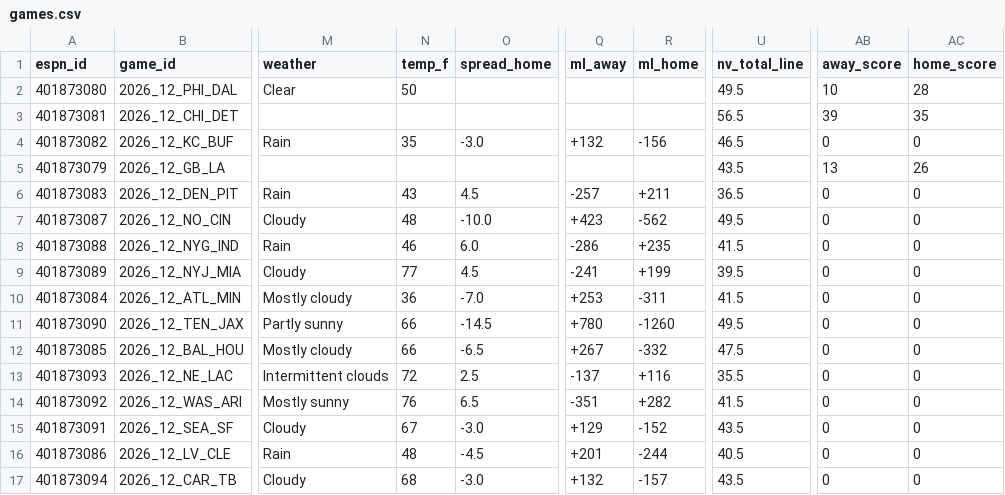
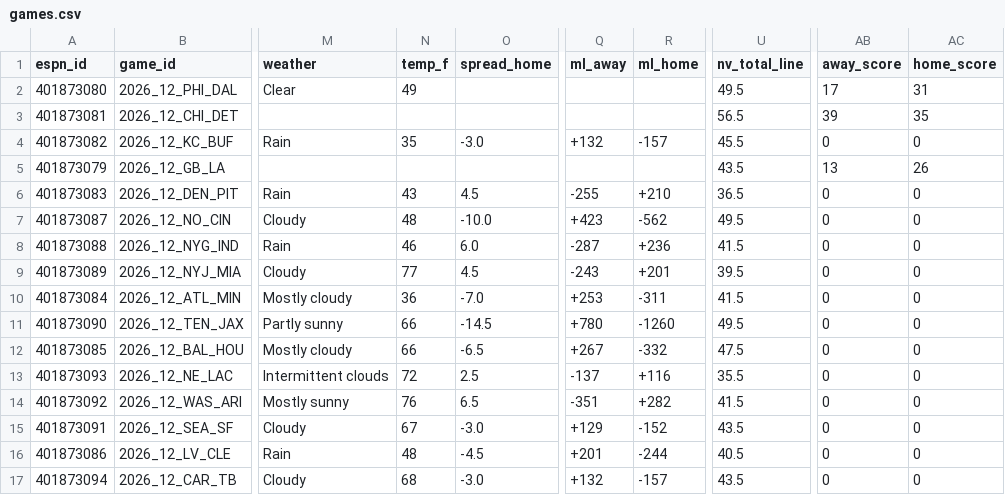
Before and after one commit to hyongdopaulyoon-sketch/hyongdopaulyoon-sketch-nfl-weekly, a CSV file: data/2026-w12/games.csv, drawn as a sheet; only a part is shown, gaps mark what is left out; the diff names each change by its address in the sheet, - before the commit and + after, or states it on an @@ line.

```diff
--- a/data/2026-w12/games.csv
+++ b/data/2026-w12/games.csv
-N2 (temp_f): 50
+N2 (temp_f): 49
-AB2 (away_score): 10
+AB2 (away_score): 17
-AC2 (home_score): 28
+AC2 (home_score): 31
-R4 (ml_home): -156
+R4 (ml_home): -157
-U4 (nv_total_line): 46.5
+U4 (nv_total_line): 45.5
-Q6 (ml_away): -257
+Q6 (ml_away): -255
-R6 (ml_home): +211
+R6 (ml_home): +210
-Q8 (ml_away): -286
+Q8 (ml_away): -287
-R8 (ml_home): +235
+R8 (ml_home): +236
-Q9 (ml_away): -241
+Q9 (ml_away): -243
-R9 (ml_home): +199
+R9 (ml_home): +201
```
Also changed, not shown: data/2026-w12/inactives.csv, data/2026-w12/injuries.csv, 26 other files.
